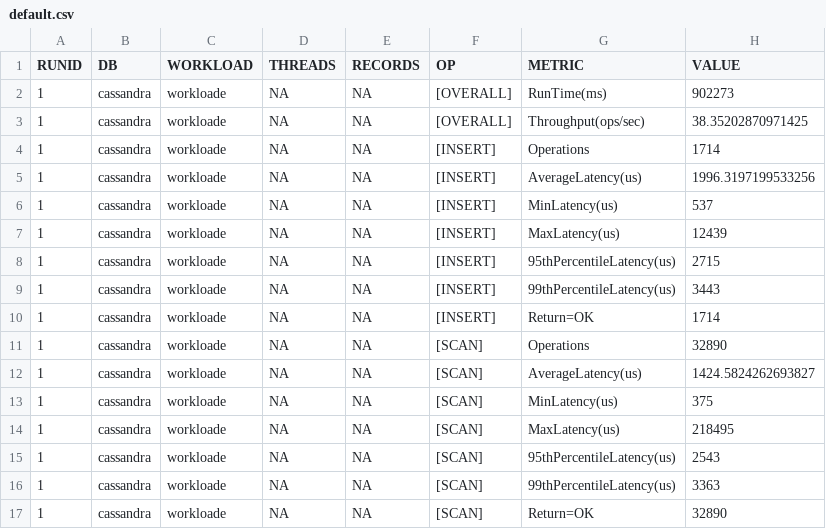
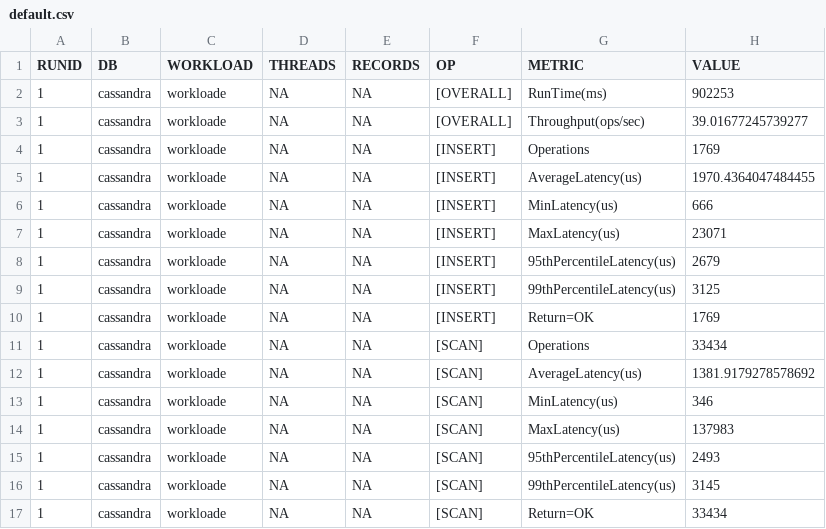
Before and after one commit to youngbryanyu/cassandra-profiling, a CSV file: output/csv/default.csv, drawn as a sheet.

```diff
--- a/output/csv/default.csv
+++ b/output/csv/default.csv
@@ -1,17 +1,17 @@
 RUNID,DB,WORKLOAD,THREADS,RECORDS,OP,METRIC,VALUE
-1,cassandra,workloade,NA,NA,[OVERALL],RunTime(ms),902273
-1,cassandra,workloade,NA,NA,[OVERALL],Throughput(ops/sec),38.35202870971425
-1,cassandra,workloade,NA,NA,[INSERT],Operations,1714
-1,cassandra,workloade,NA,NA,[INSERT],AverageLatency(us),1996.3197199533256
-1,cassandra,workloade,NA,NA,[INSERT],MinLatency(us),537
-1,cassandra,workloade,NA,NA,[INSERT],MaxLatency(us),12439
-1,cassandra,workloade,NA,NA,[INSERT],95thPercentileLatency(us),2715
-1,cassandra,workloade,NA,NA,[INSERT],99thPercentileLatency(us),3443
-1,cassandra,workloade,NA,NA,[INSERT],Return=OK,1714
-1,cassandra,workloade,NA,NA,[SCAN],Operations,32890
-1,cassandra,workloade,NA,NA,[SCAN],AverageLatency(us),1424.5824262693827
-1,cassandra,workloade,NA,NA,[SCAN],MinLatency(us),375
-1,cassandra,workloade,NA,NA,[SCAN],MaxLatency(us),218495
-1,cassandra,workloade,NA,NA,[SCAN],95thPercentileLatency(us),2543
-1,cassandra,workloade,NA,NA,[SCAN],99thPercentileLatency(us),3363
-1,cassandra,workloade,NA,NA,[SCAN],Return=OK,32890
+1,cassandra,workloade,NA,NA,[OVERALL],RunTime(ms),902253
+1,cassandra,workloade,NA,NA,[OVERALL],Throughput(ops/sec),39.01677245739277
+1,cassandra,workloade,NA,NA,[INSERT],Operations,1769
+1,cassandra,workloade,NA,NA,[INSERT],AverageLatency(us),1970.4364047484455
+1,cassandra,workloade,NA,NA,[INSERT],MinLatency(us),666
+1,cassandra,workloade,NA,NA,[INSERT],MaxLatency(us),23071
+1,cassandra,workloade,NA,NA,[INSERT],95thPercentileLatency(us),2679
+1,cassandra,workloade,NA,NA,[INSERT],99thPercentileLatency(us),3125
+1,cassandra,workloade,NA,NA,[INSERT],Return=OK,1769
+1,cassandra,workloade,NA,NA,[SCAN],Operations,33434
+1,cassandra,workloade,NA,NA,[SCAN],AverageLatency(us),1381.9179278578692
+1,cassandra,workloade,NA,NA,[SCAN],MinLatency(us),346
+1,cassandra,workloade,NA,NA,[SCAN],MaxLatency(us),137983
+1,cassandra,workloade,NA,NA,[SCAN],95thPercentileLatency(us),2493
+1,cassandra,workloade,NA,NA,[SCAN],99thPercentileLatency(us),3145
+1,cassandra,workloade,NA,NA,[SCAN],Return=OK,33434
```
Also changed, not shown: output/csv/lcs.csv, 21 other files.
